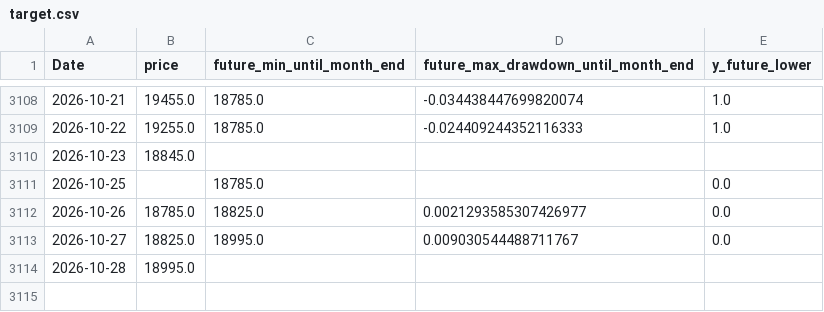
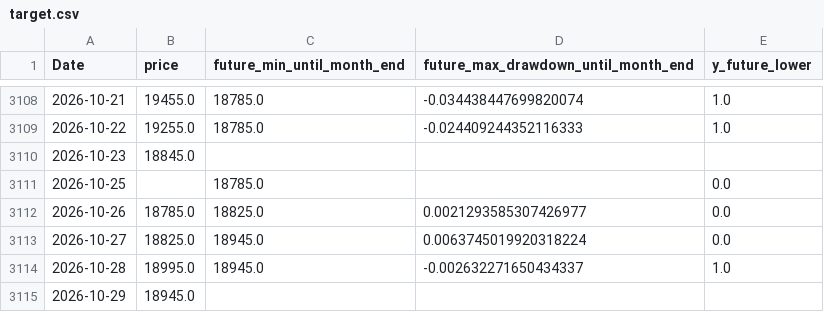
Before and after one commit to ukimotodatascience/gold-buy-timing-optimizer, a CSV file: data/target.csv, drawn as a sheet; only a part is shown, gaps mark what is left out.

```diff
--- a/data/target.csv
+++ b/data/target.csv
@@ -3112,3 +3112,4 @@
 2026-10-26,18785.0,18825.0,0.0021293585307426977,0.0
-2026-10-27,18825.0,18995.0,0.009030544488711767,0.0
-2026-10-28,18995.0,,,
+2026-10-27,18825.0,18945.0,0.0063745019920318224,0.0
+2026-10-28,18995.0,18945.0,-0.002632271650434337,1.0
+2026-10-29,18945.0,,,
```
Also changed, not shown: 5 other files.
